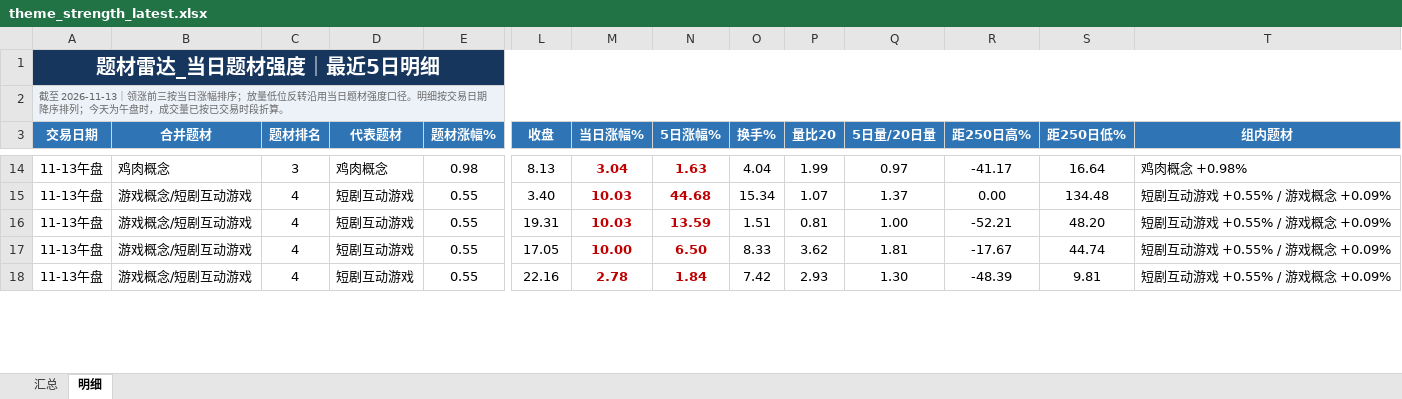
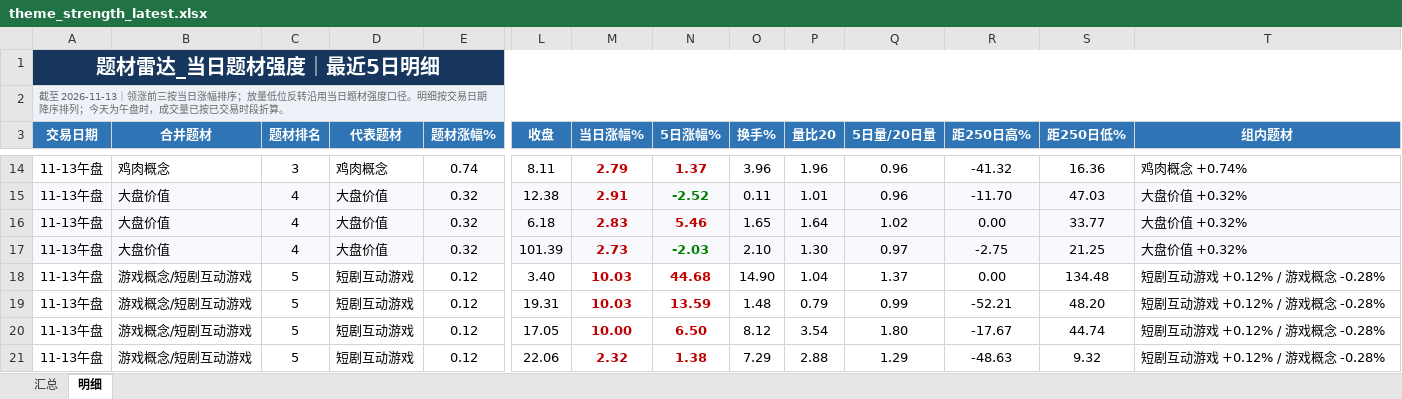
Before and after one commit to nancybhc/a-share-blast-lab, an Excel workbook: data/theme_strength_latest.xlsx, sheet 明细, drawn as a sheet; only a part is shown, gaps mark what is left out; values as stored, in another font and other column widths than the file's, no borders; addresses are those after the commit; rows hold the shown columns only; the diff covers the shown part only; the diff names each change by its address in the sheet, - before the commit and + after, or states it on an @@ line.

```diff
--- a/data/theme_strength_latest.xlsx (sheet 明细)
+++ b/data/theme_strength_latest.xlsx (sheet 明细)
-E14 (题材涨幅%): 0.98
+E14 (题材涨幅%): 0.74
-L14 (收盘): 8.13
+L14 (收盘): 8.11
-M14 (当日涨幅%): 3.04
+M14 (当日涨幅%): 2.79
-N14 (5日涨幅%): 1.63
+N14 (5日涨幅%): 1.37
-O14 (换手%): 4.04
+O14 (换手%): 3.96
-P14 (量比20): 1.99
+P14 (量比20): 1.96
-Q14 (5日量/20日量): 0.97
+Q14 (5日量/20日量): 0.96
-R14 (距250日高%): -41.17
+R14 (距250日高%): -41.32
-S14 (距250日低%): 16.64
+S14 (距250日低%): 16.36
-T14 (组内题材): 鸡肉概念 +0.98%
+T14 (组内题材): 鸡肉概念 +0.74%
+row 15: 11-13午盘 | 大盘价值 | 4 | 大盘价值 | 0.32 | 12.38 | 2.91 | -2.52 | 0.11 | 1.01 | 0.96 | -11.70 | 47.03 | 大盘价值 +0.32%
+row 16: 11-13午盘 | 大盘价值 | 4 | 大盘价值 | 0.32 | 6.18 | 2.83 | 5.46 | 1.65 | 1.64 | 1.02 | 0.00 | 33.77 | 大盘价值 +0.32%
+row 17: 11-13午盘 | 大盘价值 | 4 | 大盘价值 | 0.32 | 101.39 | 2.73 | -2.03 | 2.10 | 1.30 | 0.97 | -2.75 | 21.25 | 大盘价值 +0.32%
-C18:C21 (题材排名): 4
+C18:C21 (题材排名): 5
-E18:E21 (题材涨幅%): 0.55
+E18:E21 (题材涨幅%): 0.12
-O18 (换手%): 15.34
+O18 (换手%): 14.90
-P18 (量比20): 1.07
+P18 (量比20): 1.04
-T18:T21 (组内题材): 短剧互动游戏 +0.55% / 游戏概念 +0.09%
+T18:T21 (组内题材): 短剧互动游戏 +0.12% / 游戏概念 -0.28%
-O19 (换手%): 1.51
+O19 (换手%): 1.48
-P19 (量比20): 0.81
+P19 (量比20): 0.79
-Q19 (5日量/20日量): 1.00
+Q19 (5日量/20日量): 0.99
-O20 (换手%): 8.33
+O20 (换手%): 8.12
-P20 (量比20): 3.62
+P20 (量比20): 3.54
-Q20 (5日量/20日量): 1.81
+Q20 (5日量/20日量): 1.80
-L21 (收盘): 22.16
+L21 (收盘): 22.06
-M21 (当日涨幅%): 2.78
+M21 (当日涨幅%): 2.32
-N21 (5日涨幅%): 1.84
+N21 (5日涨幅%): 1.38
-O21 (换手%): 7.42
+O21 (换手%): 7.29
-P21 (量比20): 2.93
+P21 (量比20): 2.88
-Q21 (5日量/20日量): 1.30
+Q21 (5日量/20日量): 1.29
-R21 (距250日高%): -48.39
+R21 (距250日高%): -48.63
-S21 (距250日低%): 9.81
+S21 (距250日低%): 9.32
```
Also changed, not shown: 3 removed rows and 81 edited cells elsewhere in this sheet, sheet 汇总, 8 other files.
